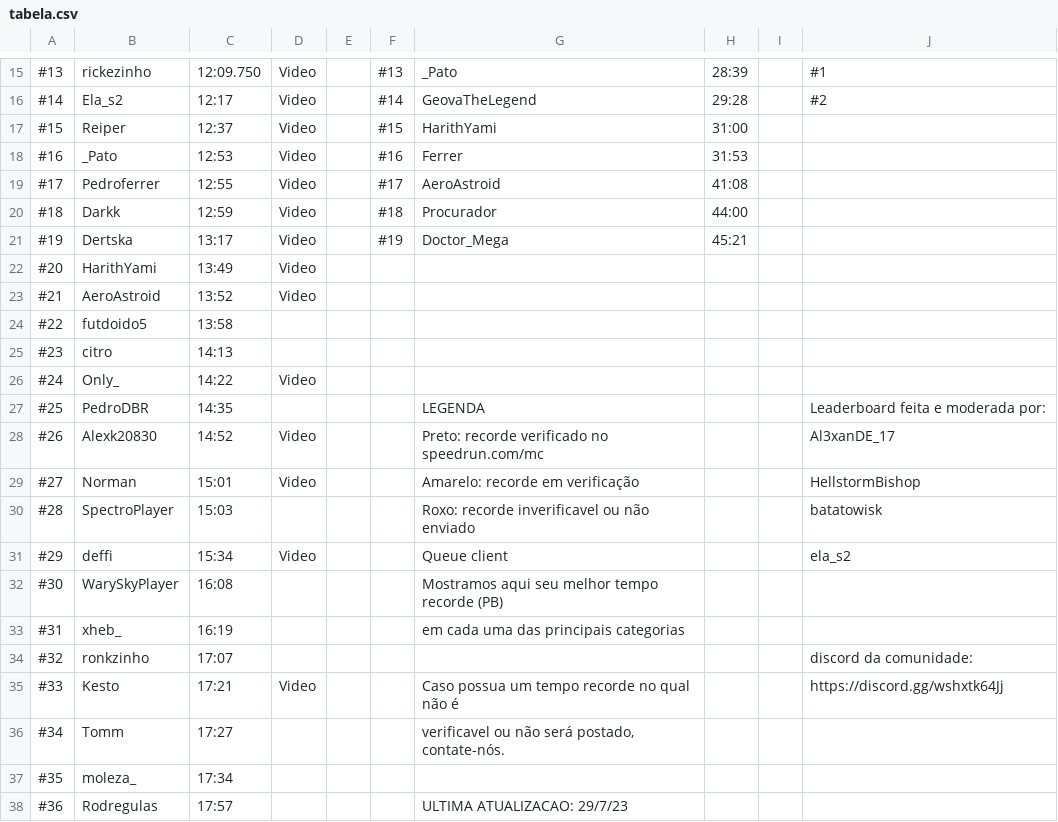
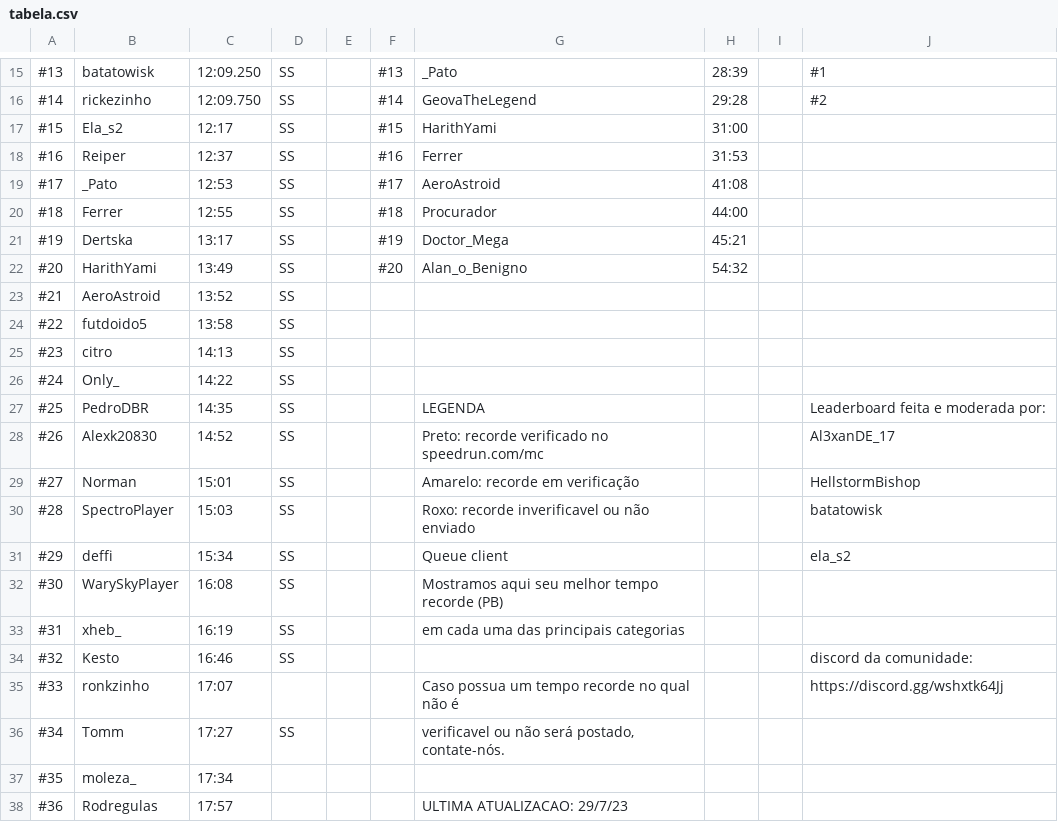
Before and after one commit to MCSR-Brasil/MCSR-hub, a CSV file: tabela.csv, drawn as a sheet; only a part is shown, gaps mark what is left out; the diff covers the shown part only; the diff names each change by its address in the sheet, - before the commit and + after, or states it on an @@ line.

```diff
--- a/tabela.csv
+++ b/tabela.csv
-B15: rickezinho
+B15: batatowisk
-C15: 12:09.750
+C15: 12:09.250
-D15:D23: Video
+D15:D23: SS
-B16: Ela_s2
+B16: rickezinho
-C16: 12:17
+C16: 12:09.750
-B17: Reiper
+B17: Ela_s2
-C17: 12:37
+C17: 12:17
-B18: _Pato
+B18: Reiper
-C18: 12:53
+C18: 12:37
-B19: Pedroferrer
+B19: _Pato
-C19: 12:55
+C19: 12:53
-B20: Darkk
+B20: Ferrer
-C20: 12:59
+C20: 12:55
-F22: (empty)
+F22: #20
-G22: (empty)
+G22: Alan_o_Benigno
-H22: (empty)
+H22: 54:32
-D24:D25: (empty)
+D24:D25: SS
-D26: Video
+D26: SS
-D27: (empty)
+D27: SS
-D28:D29: Video
+D28:D29: SS
-D30: (empty)
+D30: SS
-D31: Video
+D31: SS
-D32:D34: (empty)
+D32:D34: SS
-B34: ronkzinho
+B34: Kesto
-C34: 17:07
+C34: 16:46
-B35: Kesto
+B35: ronkzinho
-C35: 17:21
+C35: 17:07
-D35: Video
+D35: (empty)
-D36: (empty)
+D36: SS
```
Also changed, not shown: 73 edited cells elsewhere in this file.
